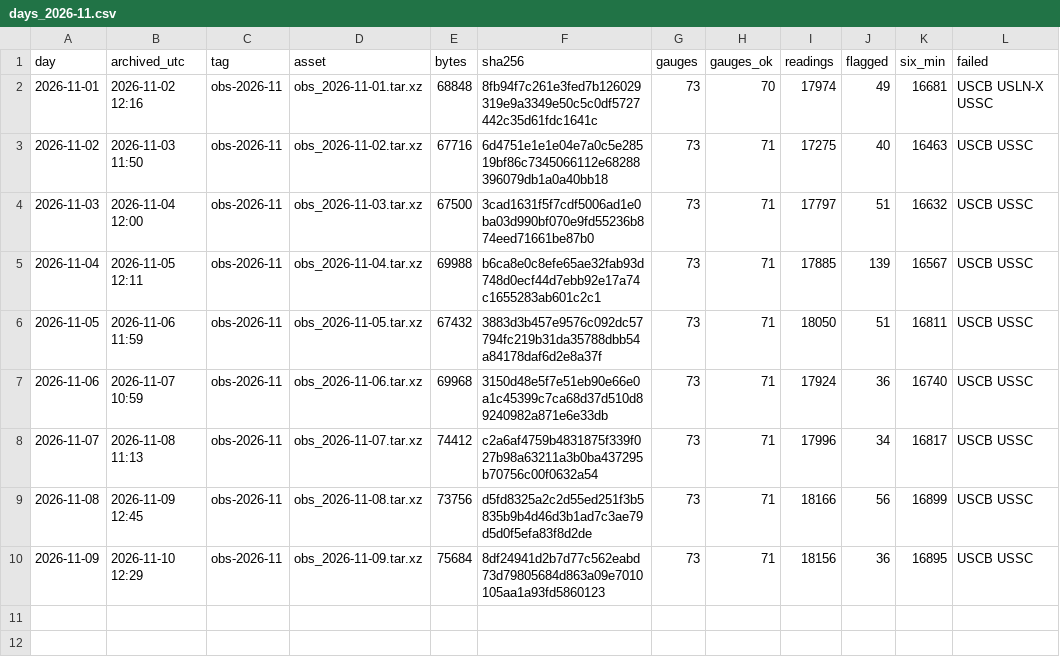
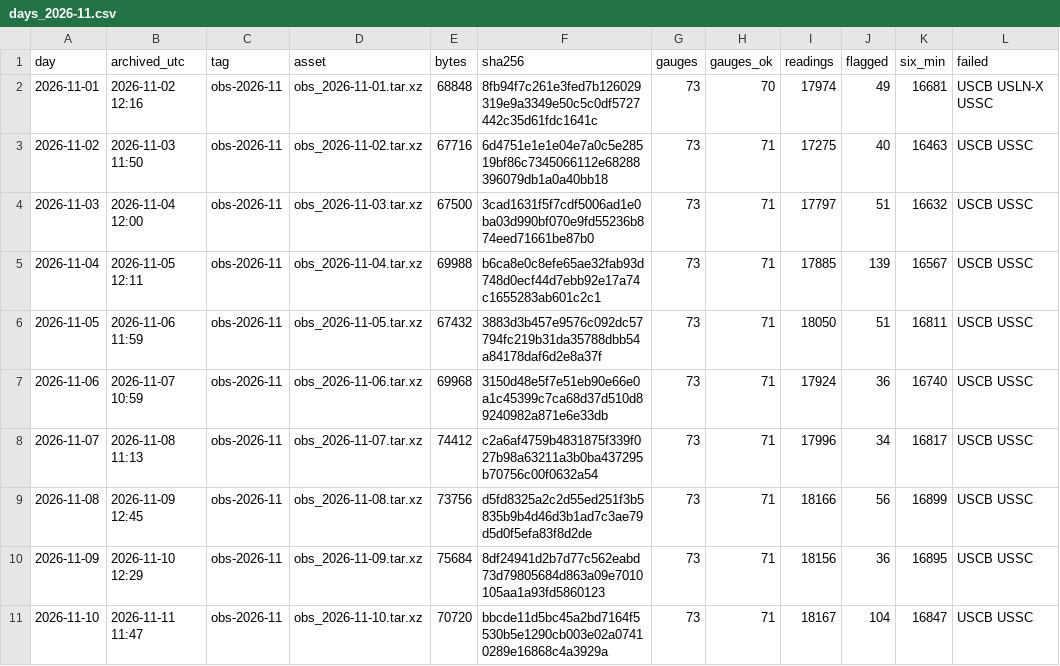
Before and after one commit to DerekLoftis/StormSense-archive, a CSV file: data/index/obs/days_2026-11.csv, drawn as a sheet.

```diff
--- a/data/index/obs/days_2026-11.csv
+++ b/data/index/obs/days_2026-11.csv
@@ -10 +10,2 @@ day,archived_utc,tag,asset,bytes,sha256,gauges,gauges_ok,readings,flagged,six_mi
 2026-11-09,2026-11-10 12:29,obs-2026-11,obs_2026-11-09.tar.xz,75684,8df24941d2b7d77c562eabd73d79805684d863a09e7010105aa1a93fd5860123,73,71,18156,36,16895,USCB USSC
+2026-11-10,2026-11-11 11:47,obs-2026-11,obs_2026-11-10.tar.xz,70720,bbcde11d5bc45a2bd7164f5530b5e1290cb003e02a07410289e16868c4a3929a,73,71,18167,104,16847,USCB USSC
```
Also changed, not shown: 1 other file.
